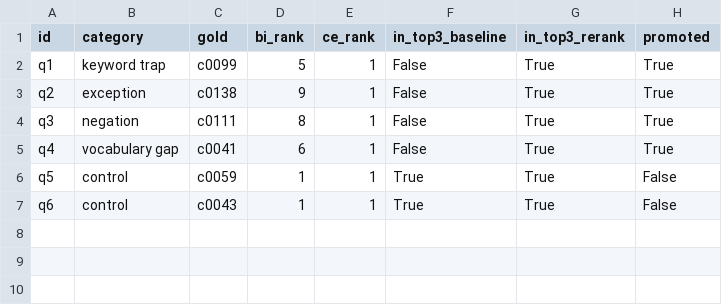
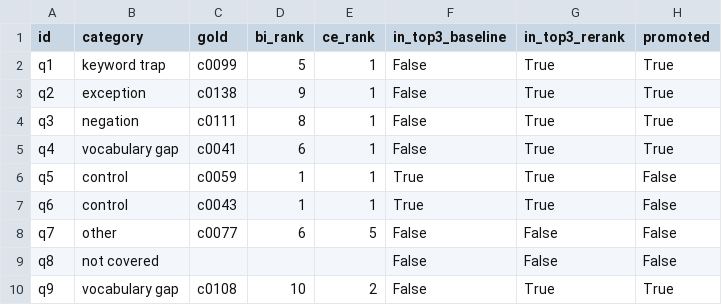
Before and after one commit to N03L-22/LMA_A1_RAG, a CSV file: results/rank_shifts.csv, drawn as a sheet; the diff names each change by its address in the sheet, - before the commit and + after, or states it on an @@ line.

```diff
--- a/results/rank_shifts.csv
+++ b/results/rank_shifts.csv
+row 8: q7 | other | c0077 | 6 | 5 | False | False | False
+row 9: q8 | not covered |  |  |  | False | False | False
+row 10: q9 | vocabulary gap | c0108 | 10 | 2 | False | True | True
```
Also changed, not shown: results/latency.csv, 5 other files.
